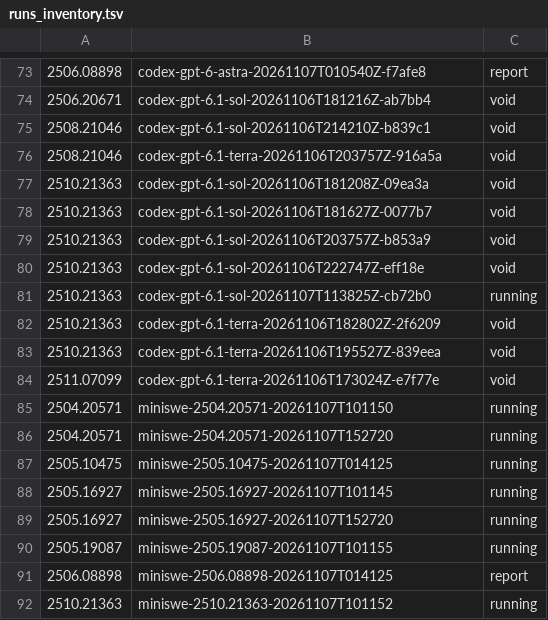
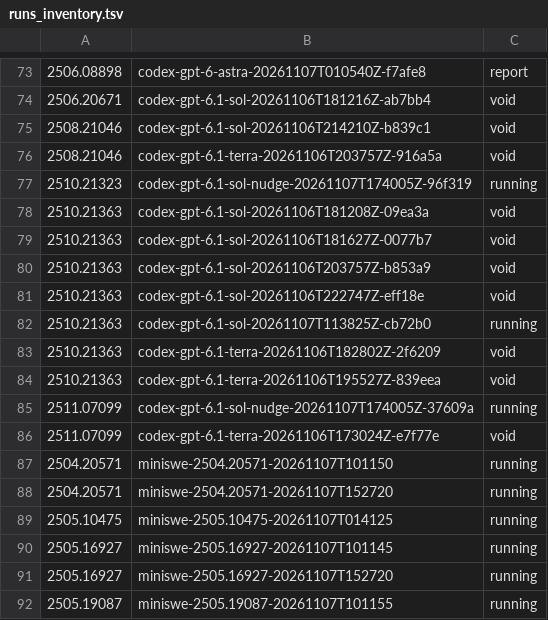
Before and after one commit to mithils3/reprocli, a TSV file: rebuttal/results/spend/runs_inventory.tsv, drawn as a sheet; only a part is shown, gaps mark what is left out; the shorter side is filled out with more unchanged rows; the diff names each change by its address in the sheet, - before the commit and + after, or states it on an @@ line.

Commit message:
rebuttal: hourly snapshot of spend ledger and run inventory

```diff
--- a/rebuttal/results/spend/runs_inventory.tsv
+++ b/rebuttal/results/spend/runs_inventory.tsv
+row 77: 2510.21323 | codex-gpt-6.1-sol-nudge-20261107T174005Z-96f319 | running
+row 85: 2511.07099 | codex-gpt-6.1-sol-nudge-20261107T174005Z-37609a | running
```
